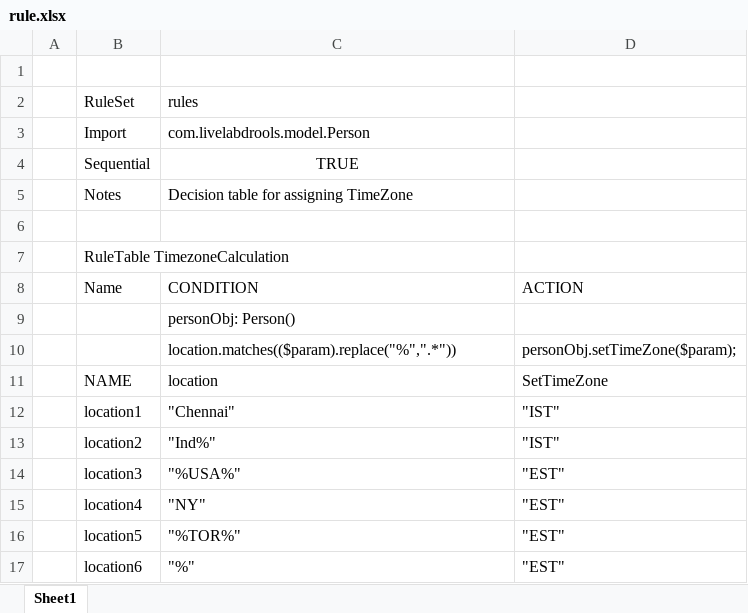
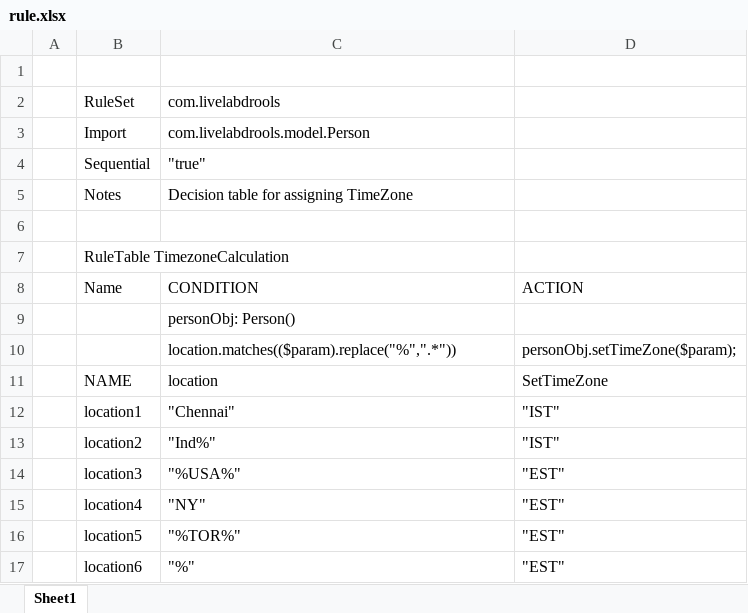
Before and after one commit to VigneshDY/livelabdrools_poc, an Excel workbook: src/main/resources/com.livelabdrools.rule/rule.xlsx, sheet Sheet1, drawn as a sheet; values as stored, in another font and other column widths than the file's, no borders; the diff names each change by its address in the sheet, - before the commit and + after, or states it on an @@ line.

```diff
--- a/src/main/resources/com.livelabdrools.rule/rule.xlsx (sheet Sheet1)
+++ b/src/main/resources/com.livelabdrools.rule/rule.xlsx (sheet Sheet1)
-C2: rules
+C2: com.livelabdrools
-C4: TRUE
+C4: "true"
-C4 alignment: center
+C4 alignment: left
```
Also changed, not shown: 5 other files.
